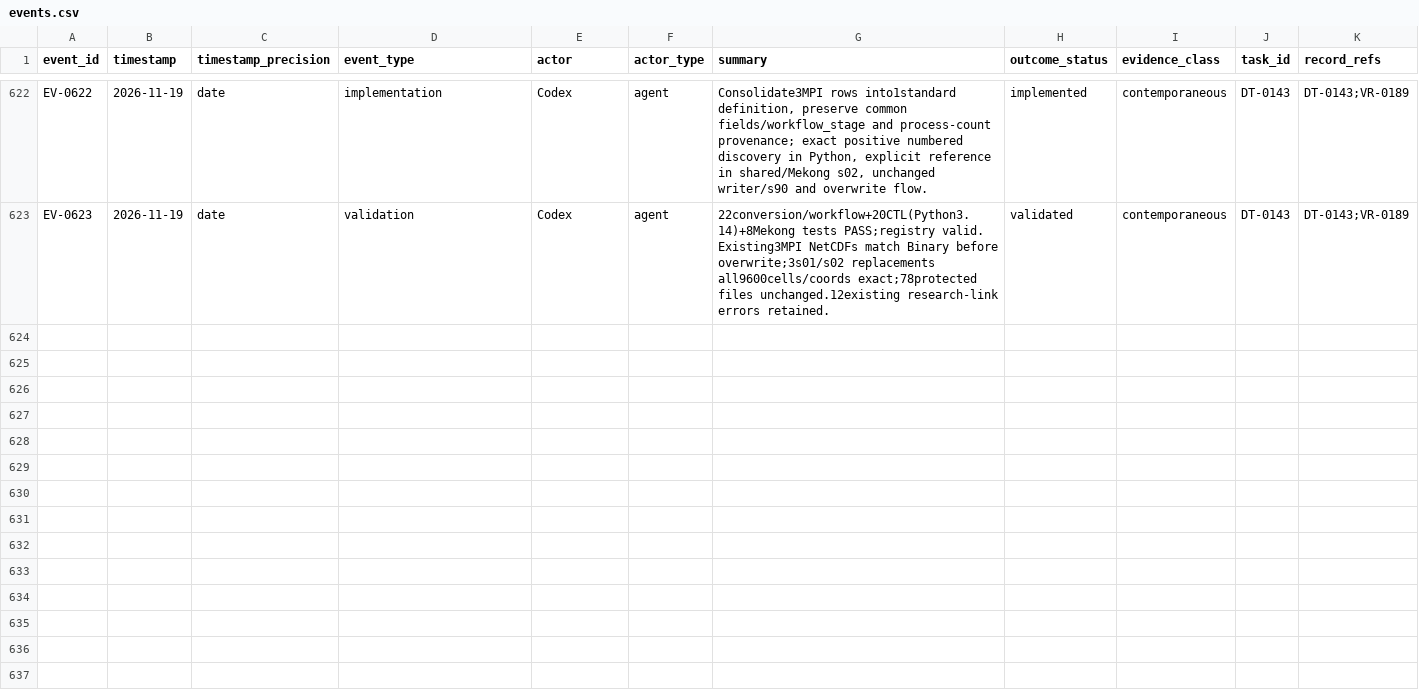
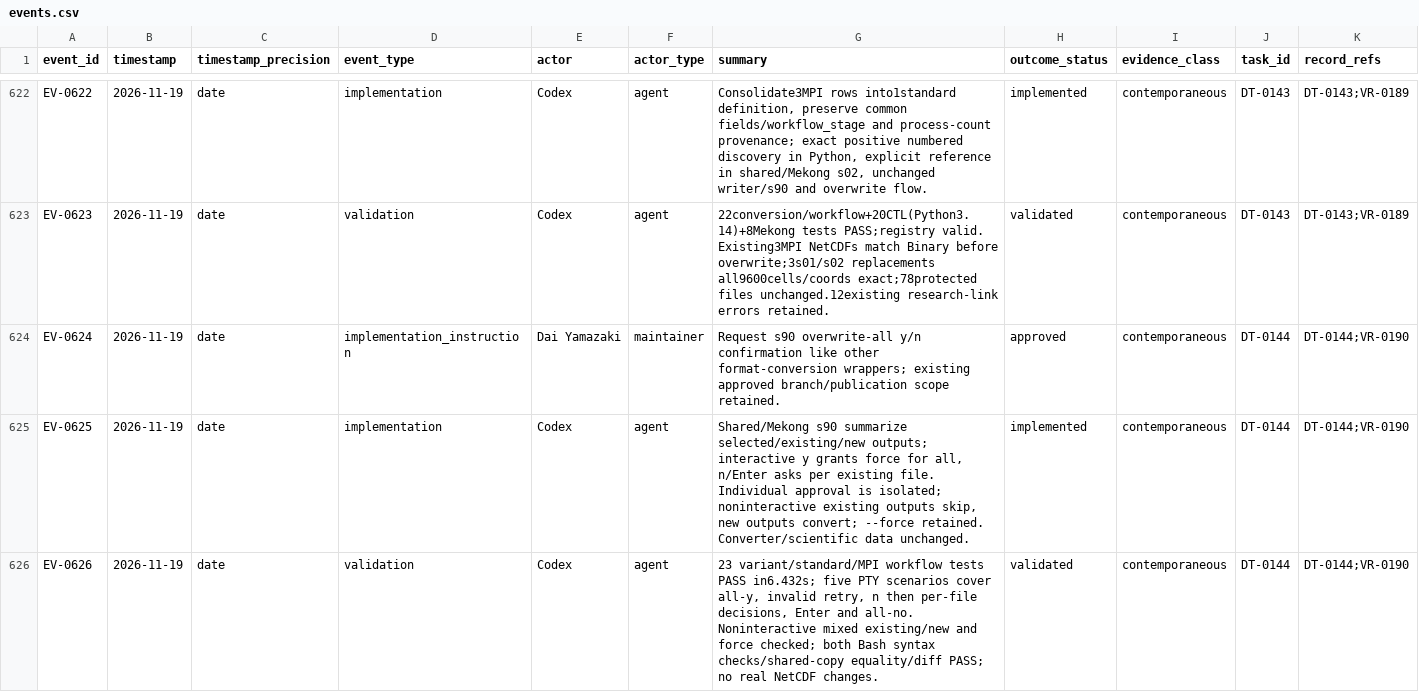
Before and after one commit to global-hydrodynamics/cmf_v5_beta, a CSV file: research/events.csv, drawn as a sheet; only a part is shown, gaps mark what is left out; rows hold the shown columns only; the diff names each change by its address in the sheet, - before the commit and + after, or states it on an @@ line.

Commit message:
Add bulk overwrite confirmation to variant NetCDF conversion

```diff
--- a/research/events.csv
+++ b/research/events.csv
+row 624: EV-0624 | 2026-11-19 | date | implementation_instruction | Dai Yamazaki | maintainer | Request s90 overwrite-all y/n confirmation like other format-conversion wrappers; existing approved branch/publication scope retained. | approved | contemporaneous | DT-0144 | DT-0144;VR-0190
+row 625: EV-0625 | 2026-11-19 | date | implementation | Codex | agent | Shared/Mekong s90 summarize selected/existing/new outputs; interactive y grants force for all, n/Enter asks per existing file. Individual approval is isolated; noninteractive existing outputs skip, new outputs convert; --force retained. Converter/scientific data unchanged. | implemented | contemporaneous | DT-0144 | DT-0144;VR-0190
+row 626: EV-0626 | 2026-11-19 | date | validation | Codex | agent | 23 variant/standard/MPI workflow tests PASS in6.432s; five PTY scenarios cover all-y, invalid retry, n then per-file decisions, Enter and all-no. Noninteractive mixed existing/new and force checked; both Bash syntax checks/shared-copy equality/diff PASS; no real NetCDF changes. | validated | contemporaneous | DT-0144 | DT-0144;VR-0190
```
Also changed, not shown: research/development_tasks.csv, research/validation_runs.csv, 7 other files.
